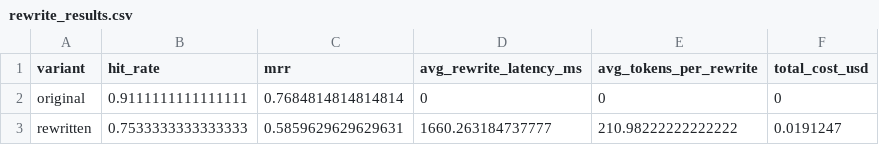
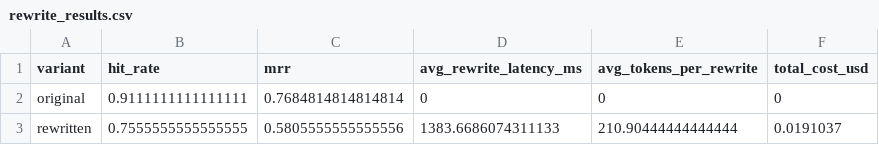
Before and after one commit to KuenaMahase/credit-risk-advisor, a CSV file: eval/rewrite_results.csv, drawn as a sheet.

Commit message:
Review fixes: race-free rewrite eval, per-question audit cache, rewrite logging
- eval/evaluate_rewrite.py: removed the shared-counter race — each thread
  returns a self-contained per-question row (pool.map preserves order), so the
  token/latency aggregation is deterministic and thread-safe
- eval/rewrite_queries.csv: per-question rewrites persisted and committed, and
  loaded as a cache on subsequent runs — reviewers reproduce the comparison and
  audit every rewrite with zero API calls (--refresh regenerates). Retrieval
  numbers refreshed off the committed cache: rewritten hit rate 0.756 / MRR 0.581
- monitoring/db.py: conversations table gains rewritten_query / rewrite_tokens /
  rewrite_cost / rewrite_time, with a PRAGMA-based migration so an existing DB is
  altered in place (verified: old rows preserved). save_conversation takes an
  optional rewrite dict
- app/app.py: when the rewrite toggle is used, the rewritten query + its
  tokens/latency/cost are captured and logged, and shown under the answer
- monitoring/dashboard.py: recent-conversations table shows rewritten_query when
  present
- docstrings: 'Credit Risk & AML Advisor' -> 'Credit Risk Advisor' across
  rag/ and ingestion/ modules (the sources.yaml FATF-removal note stays, it's
  historically accurate)

Verified: DB migration + rewrite round-trip, cache load (0 API calls, reproduces
1384ms/query · 211 tok/query · $0.0191), app boots, live rewrite path logged.

```diff
--- a/eval/rewrite_results.csv
+++ b/eval/rewrite_results.csv
@@ -2,2 +2,2 @@ variant,hit_rate,mrr,avg_rewrite_latency_ms,avg_tokens_per_rewrite,total_cost_us
 original,0.9111111111111111,0.7684814814814814,0,0,0
-rewritten,0.7533333333333333,0.5859629629629631,1660.263184737777,210.98222222222222,0.0191247
+rewritten,0.7555555555555555,0.5805555555555556,1383.6686074311133,210.90444444444444,0.0191037
```
Also changed, not shown: 11 other files.
